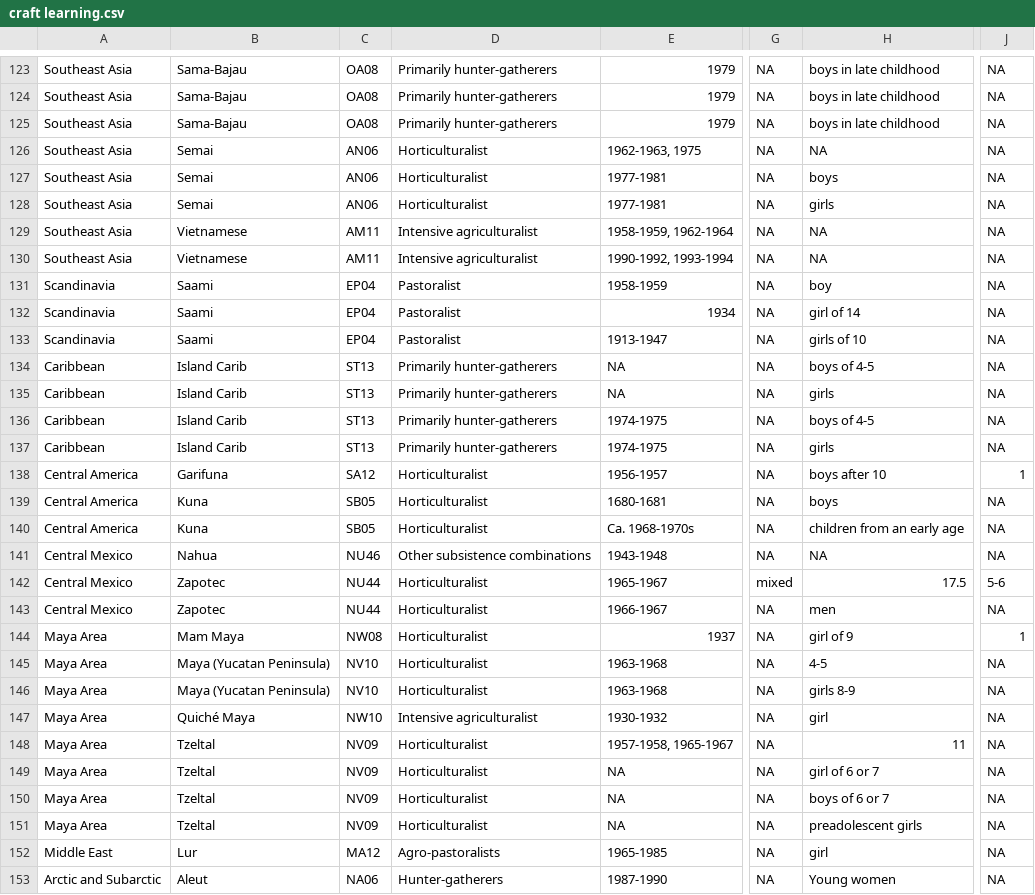
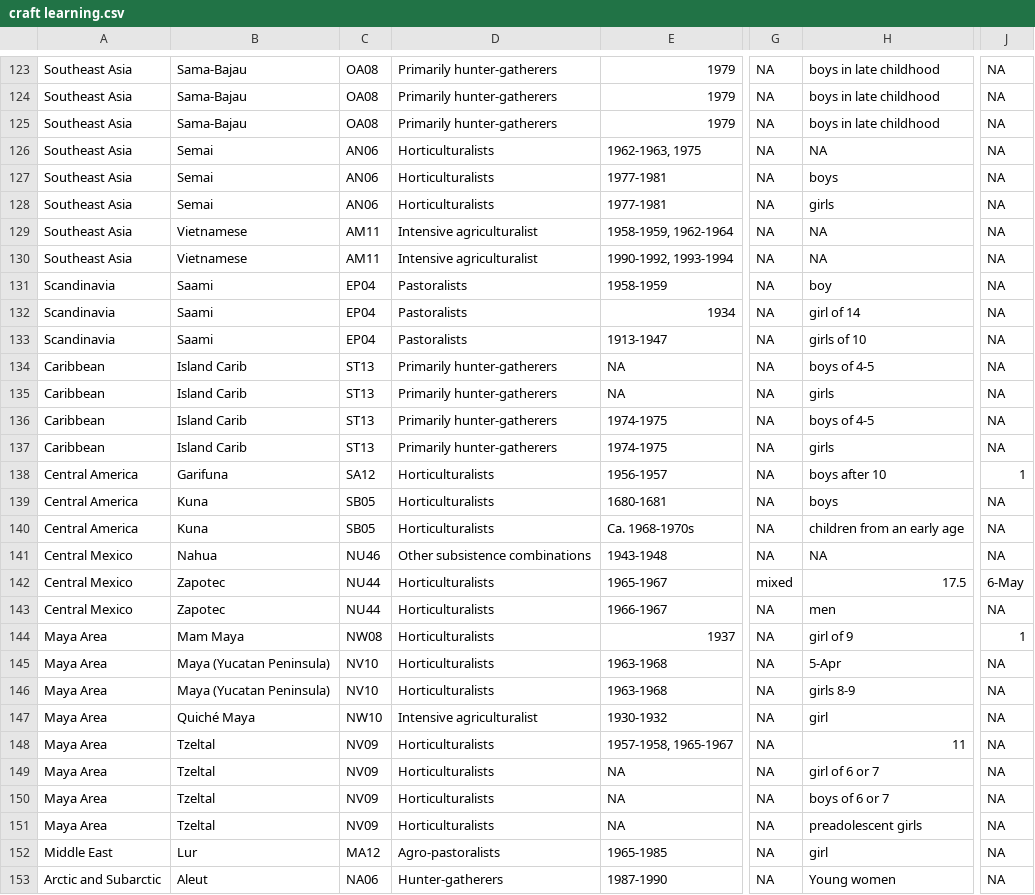
Before and after one commit to Raylc/HRAF-2022, a CSV file: Data/craft learning.csv, drawn as a sheet; only a part is shown, gaps mark what is left out; the diff covers the shown part only; the diff names each change by its address in the sheet, - before the commit and + after, or states it on an @@ line.

```diff
--- a/Data/craft learning.csv
+++ b/Data/craft learning.csv
-D126:D128: Horticulturalist
+D126:D128: Horticulturalists
-D131:D133: Pastoralist
+D131:D133: Pastoralists
-D138:D140: Horticulturalist
+D138:D140: Horticulturalists
-D142:D146: Horticulturalist
+D142:D146: Horticulturalists
-J142: 5-6
+J142: 6-May
-H145: 4-5
+H145: 5-Apr
-D148:D151: Horticulturalist
+D148:D151: Horticulturalists
```
Also changed, not shown: 91 edited cells elsewhere in this file, 8 other files.
